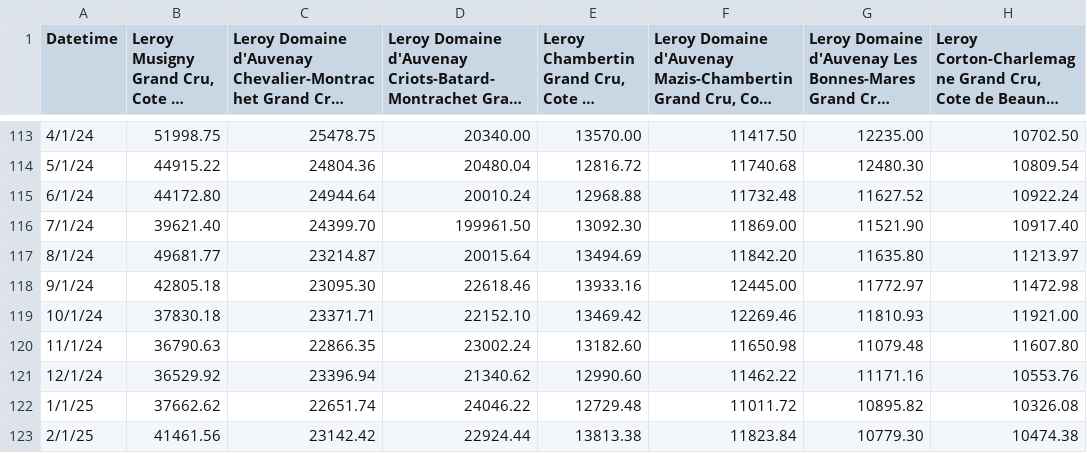
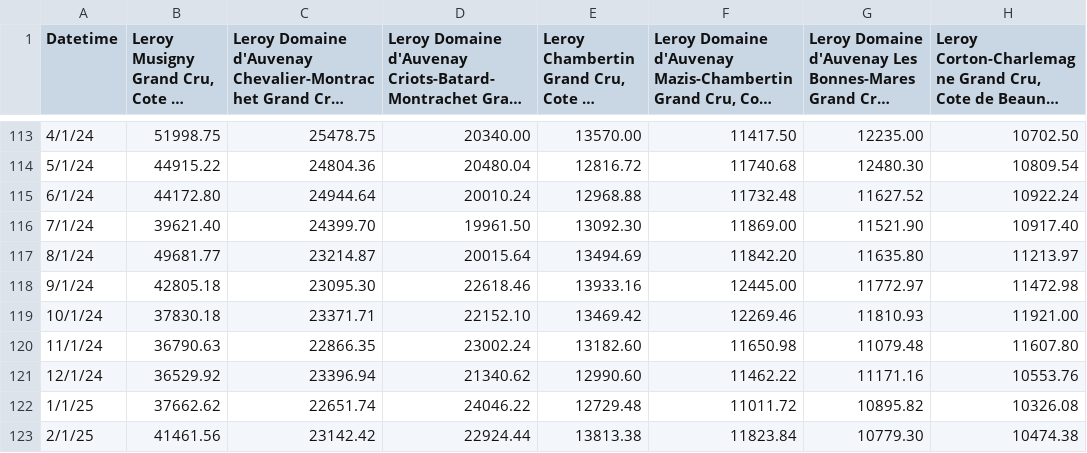
Before and after one commit to Esther-Do/LSTM-wine-streamlit, a CSV file: Top37.csv, drawn as a sheet; only a part is shown, gaps mark what is left out; long unchanged cells end in …; the diff names each change by its address in the sheet, - before the commit and + after, or states it on an @@ line.

Commit message:
Update Top37.csv

```diff
--- a/Top37.csv
+++ b/Top37.csv
-D116: 199961.50
+D116: 19961.50
```
